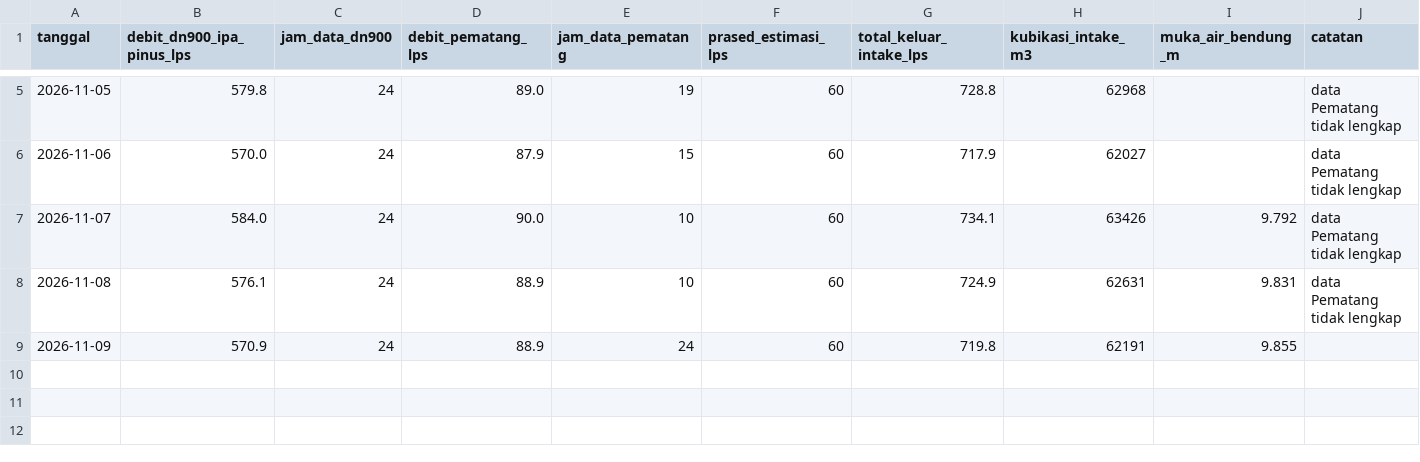
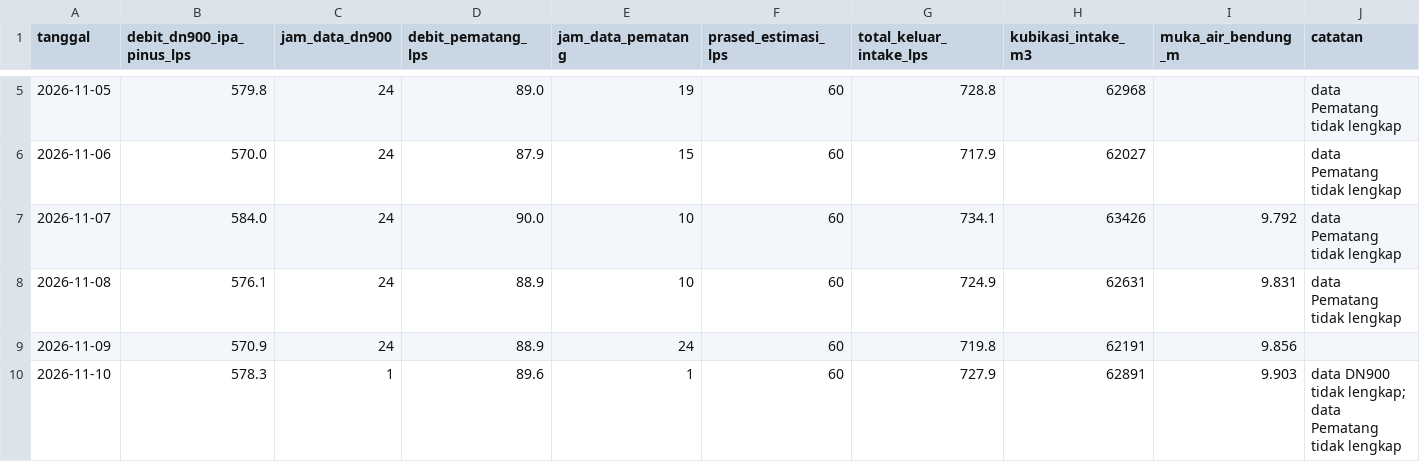
Before and after one commit to BPAMBanjarbakula/SkematikSPAM, a CSV file: harian.csv, drawn as a sheet; only a part is shown, gaps mark what is left out.

Commit message:
Data flowmeter 2026-11-09T16:26:25Z

```diff
--- a/harian.csv
+++ b/harian.csv
@@ -8,2 +8,3 @@ tanggal,debit_dn900_ipa_pinus_lps,jam_data_dn900,debit_pematang_lps,jam_data_pem
 2026-11-08,576.1,24,88.9,10,60,724.9,62631,9.831,data Pematang tidak lengkap
-2026-11-09,570.9,24,88.9,24,60,719.8,62191,9.855,
+2026-11-09,570.9,24,88.9,24,60,719.8,62191,9.856,
+2026-11-10,578.3,1,89.6,1,60,727.9,62891,9.903,data DN900 tidak lengkap; data Pematang tidak lengkap
```
Also changed, not shown: 1 other file.
